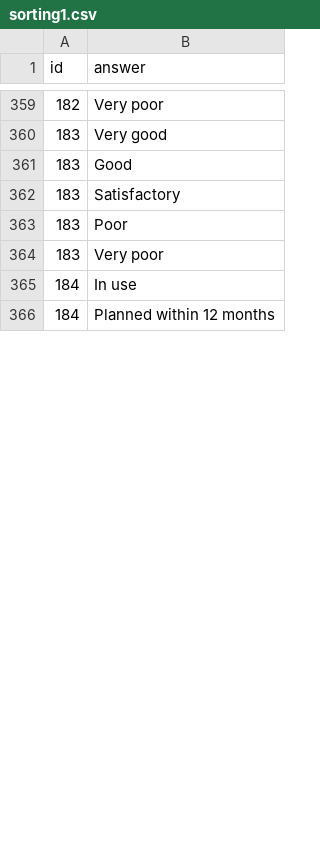
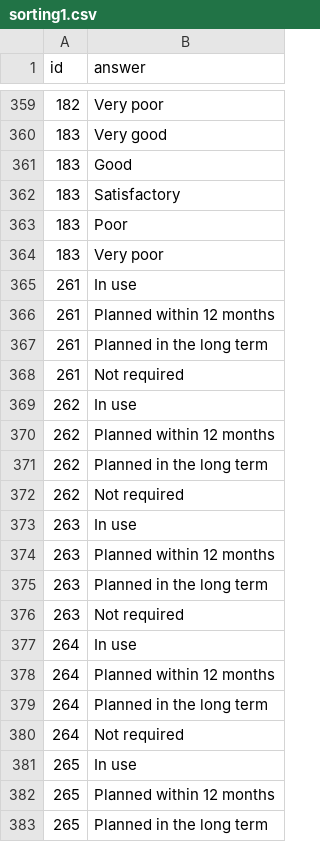
Before and after one commit to Ann-Katrinneeb/Planning-Survey-21, a CSV file: src/data/sorting1.csv, drawn as a sheet; only a part is shown, gaps mark what is left out; the shorter side is filled out with more unchanged rows; the diff covers the shown part only.

```diff
--- a/src/data/sorting1.csv
+++ b/src/data/sorting1.csv
@@ -364 +364,20 @@
 183,Very poor
+261,In use
+261,Planned within 12 months
+261,Planned in the long term
+261,Not required
+262,In use
+262,Planned within 12 months
+262,Planned in the long term
+262,Not required
+263,In use
+263,Planned within 12 months
+263,Planned in the long term
+263,Not required
+264,In use
+264,Planned within 12 months
+264,Planned in the long term
+264,Not required
+265,In use
+265,Planned within 12 months
+265,Planned in the long term
```
Also changed, not shown: 1 added row and 20 edited cells elsewhere in this file, src/data/codebook1.csv, 2 other files.
